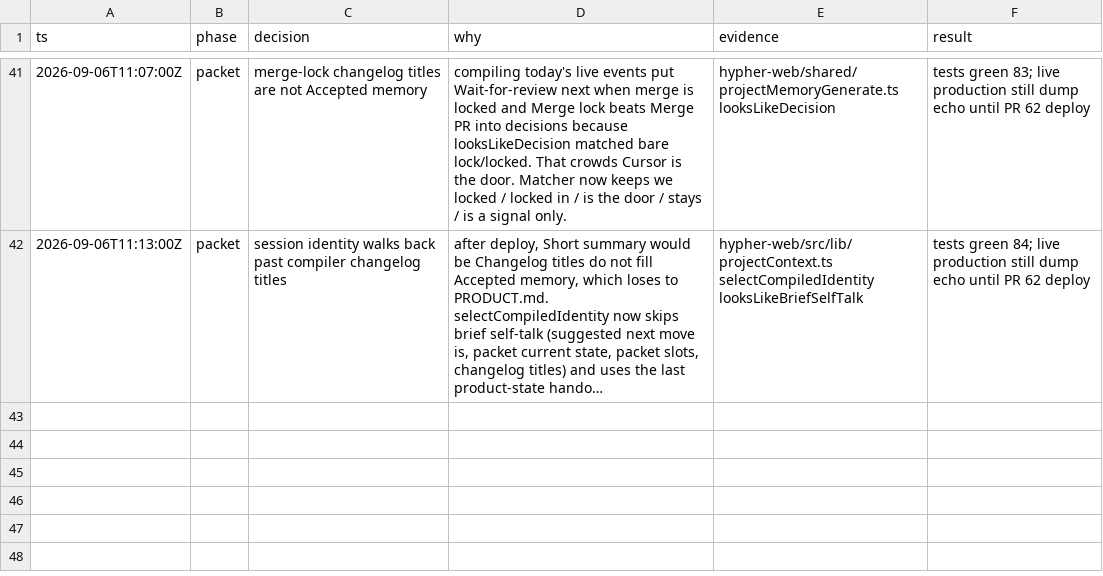
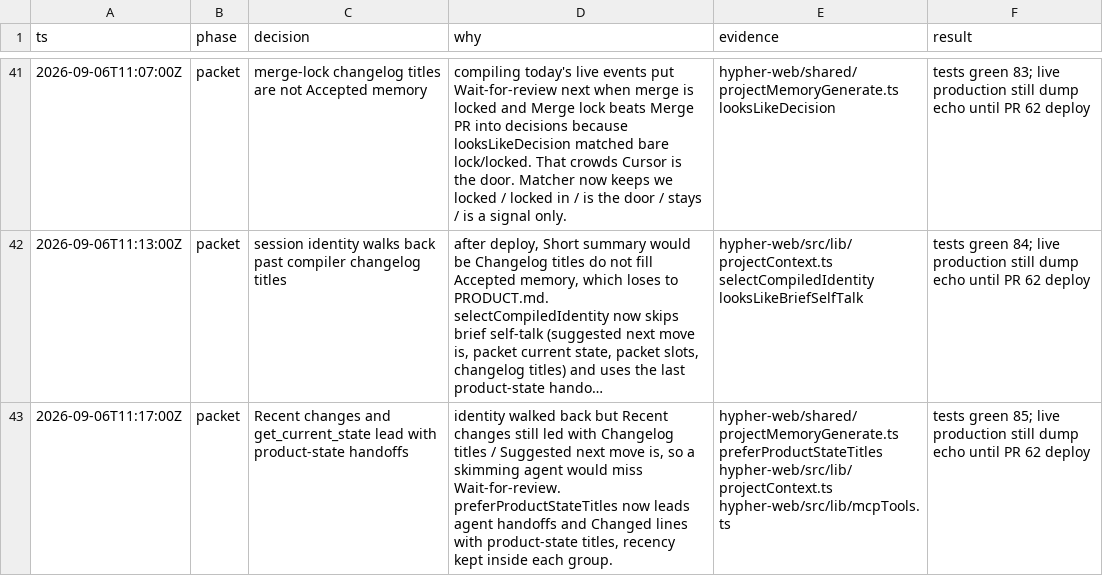
Before and after one commit to litterthanlit/hypher, a TSV file: .audit/fix-agent-context/decisions.tsv, drawn as a sheet; only a part is shown, gaps mark what is left out; long unchanged cells end in …; the diff names each change by its address in the sheet, - before the commit and + after, or states it on an @@ line.

```diff
--- a/.audit/fix-agent-context/decisions.tsv
+++ b/.audit/fix-agent-context/decisions.tsv
+row 43: 2026-09-06T11:17:00Z | packet | Recent changes and get_current_state lead with product-state handoffs | identity walked back but Recent changes still led with Changelog titles / Suggested next move is, so a skimming agent would miss Wait-for-review. preferProductStateTitles now leads agent handoffs and Changed lines with product-state titles, recency kept inside each group. | hypher-web/shared/projectMemoryGenerate.ts preferProductStateTitles hypher-web/src/lib/projectContext.ts hypher-web/src/lib/mcpTools.ts | tests green 85; live production still dump echo until PR 62 deploy
```
Also changed, not shown: 6 other files.
